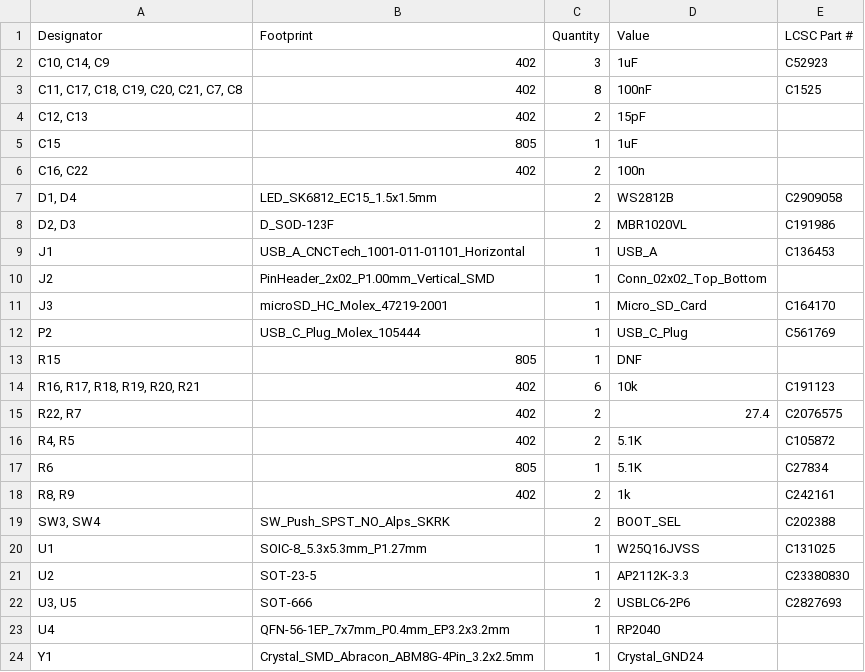
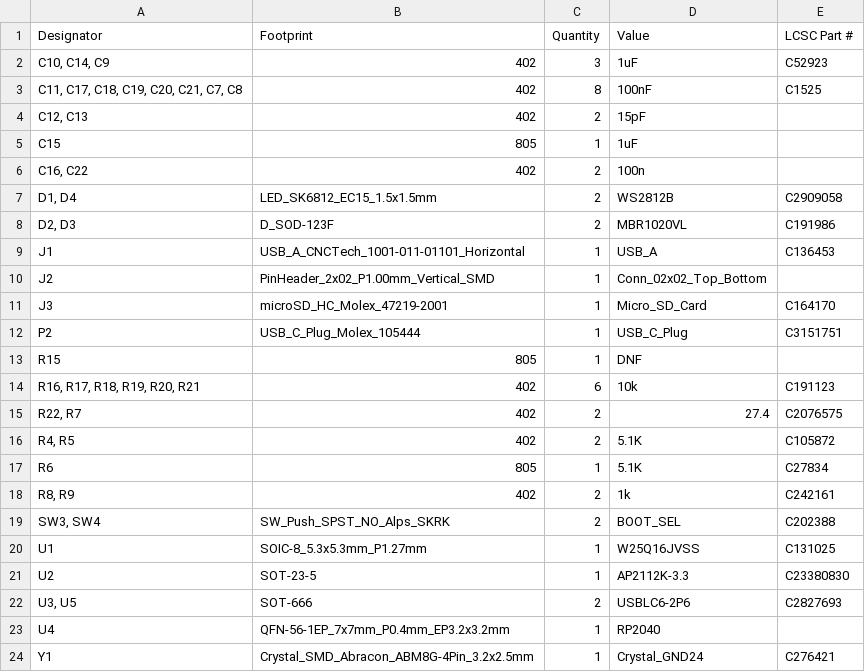
Before and after one commit to souptik-samanta/Hackducky, a CSV file: production/bom.csv, drawn as a sheet.

```diff
--- a/production/bom.csv
+++ b/production/bom.csv
@@ -11,3 +11,3 @@ J2,PinHeader_2x02_P1.00mm_Vertical_SMD,1,Conn_02x02_Top_Bottom,
 J3,microSD_HC_Molex_47219-2001,1,Micro_SD_Card,C164170
-P2,USB_C_Plug_Molex_105444,1,USB_C_Plug,C561769
+P2,USB_C_Plug_Molex_105444,1,USB_C_Plug,C3151751
 R15,805,1,DNF,
@@ -23,2 +23,2 @@ U2,SOT-23-5,1,AP2112K-3.3,C23380830
 U4,QFN-56-1EP_7x7mm_P0.4mm_EP3.2x3.2mm,1,RP2040,
-Y1,Crystal_SMD_Abracon_ABM8G-4Pin_3.2x2.5mm,1,Crystal_GND24,
+Y1,Crystal_SMD_Abracon_ABM8G-4Pin_3.2x2.5mm,1,Crystal_GND24,C276421
```
Also changed, not shown: 7 other files.
